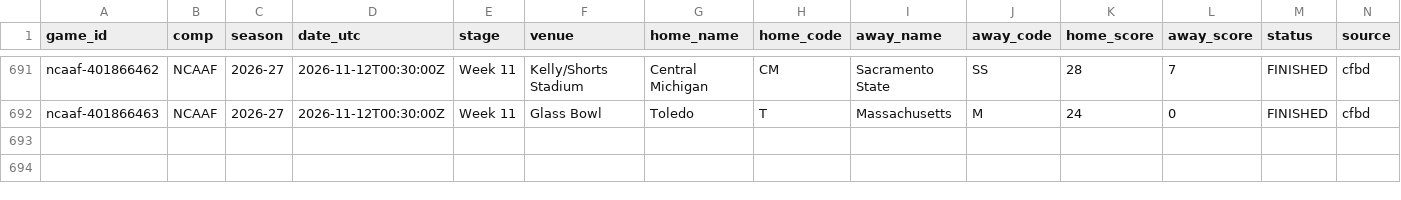
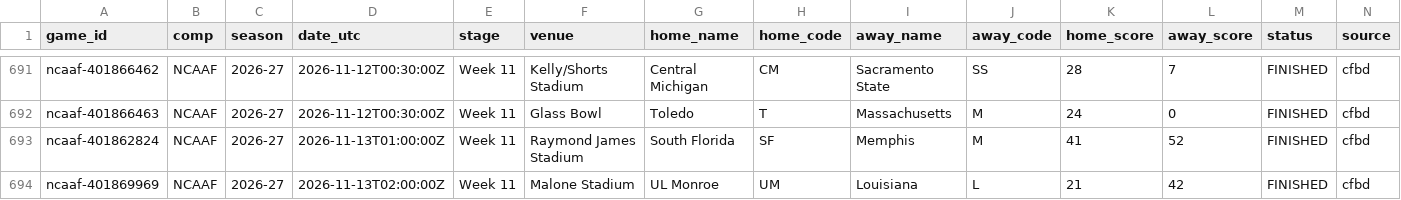
Before and after one commit to timurd01-alt/Matchday, a CSV file: archive/games/ncaaf/2026-27.csv, drawn as a sheet; only a part is shown, gaps mark what is left out; rows hold the shown columns only; the diff names each change by its address in the sheet, - before the commit and + after, or states it on an @@ line.

```diff
--- a/archive/games/ncaaf/2026-27.csv
+++ b/archive/games/ncaaf/2026-27.csv
+row 693: ncaaf-401862824 | NCAAF | 2026-27 | 2026-11-13T01:00:00Z | Week 11 | Raymond James Stadium | South Florida | SF | Memphis | M | 41 | 52 | FINISHED | cfbd
+row 694: ncaaf-401869969 | NCAAF | 2026-27 | 2026-11-13T02:00:00Z | Week 11 | Malone Stadium | UL Monroe | UM | Louisiana | L | 21 | 42 | FINISHED | cfbd
```
Also changed, not shown: 5 other files.
